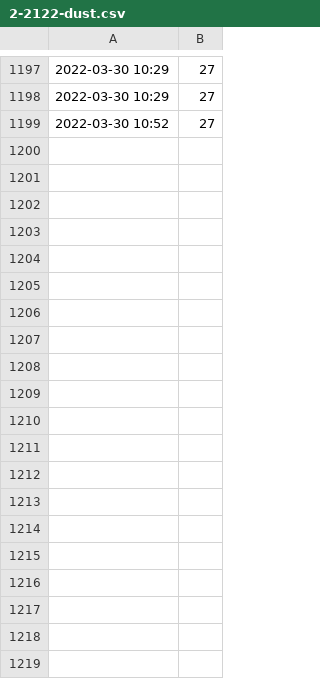
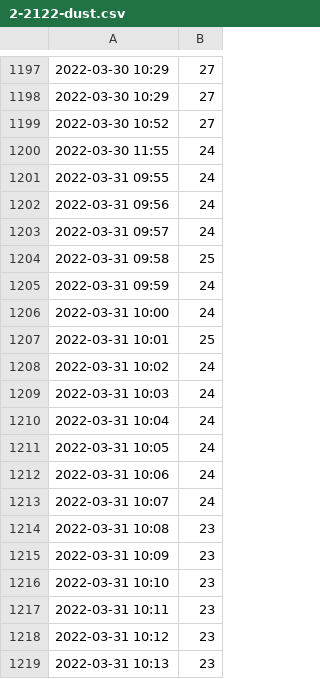
Before and after one commit to Zhangbokai614/raspberry-dust, a CSV file: data/2-2122-dust.csv, drawn as a sheet; only a part is shown, gaps mark what is left out; the diff covers the shown part only; the diff names each change by its address in the sheet, - before the commit and + after, or states it on an @@ line.

```diff
--- a/data/2-2122-dust.csv
+++ b/data/2-2122-dust.csv
+row 1200: 2022-03-30 11:55 | 24
+row 1201: 2022-03-31 09:55 | 24
+row 1202: 2022-03-31 09:56 | 24
+row 1203: 2022-03-31 09:57 | 24
+row 1204: 2022-03-31 09:58 | 25
+row 1205: 2022-03-31 09:59 | 24
+row 1206: 2022-03-31 10:00 | 24
+row 1207: 2022-03-31 10:01 | 25
+row 1208: 2022-03-31 10:02 | 24
+row 1209: 2022-03-31 10:03 | 24
+row 1210: 2022-03-31 10:04 | 24
+row 1211: 2022-03-31 10:05 | 24
+row 1212: 2022-03-31 10:06 | 24
+row 1213: 2022-03-31 10:07 | 24
+row 1214: 2022-03-31 10:08 | 23
+row 1215: 2022-03-31 10:09 | 23
+row 1216: 2022-03-31 10:10 | 23
+row 1217: 2022-03-31 10:11 | 23
+row 1218: 2022-03-31 10:12 | 23
+row 1219: 2022-03-31 10:13 | 23
```
Also changed, not shown: 76 added rows elsewhere in this file, 5 other files.
